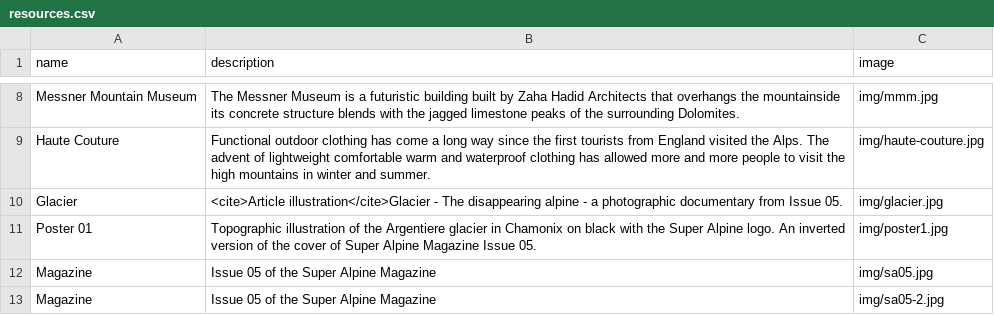
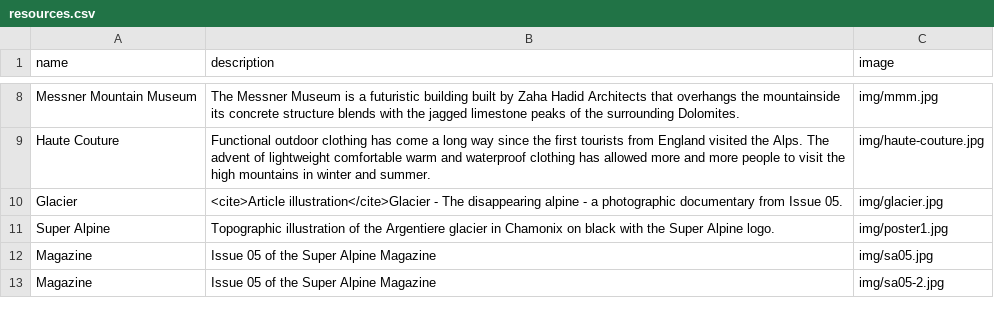
Before and after one commit to superalpine/superalpine, a CSV file: index/resources.csv, drawn as a sheet; only a part is shown, gaps mark what is left out.

```diff
--- a/index/resources.csv
+++ b/index/resources.csv
@@ -10,3 +10,3 @@ Haute Couture,Functional outdoor clothing has come a long way since the first to
 Glacier,<cite>Article illustration</cite>Glacier - The disappearing alpine - a photographic documentary from Issue 05.,img/glacier.jpg
-Poster 01,Topographic illustration of the Argentiere glacier in Chamonix on black with the Super Alpine logo. An inverted version of the cover of Super Alpine Magazine Issue 05.,img/poster1.jpg
+Super Alpine,Topographic illustration of the Argentiere glacier in Chamonix on black with the Super Alpine logo.,img/poster1.jpg
 Magazine,Issue 05 of the Super Alpine Magazine,img/sa05.jpg
```
Also changed, not shown: 2 other files.
